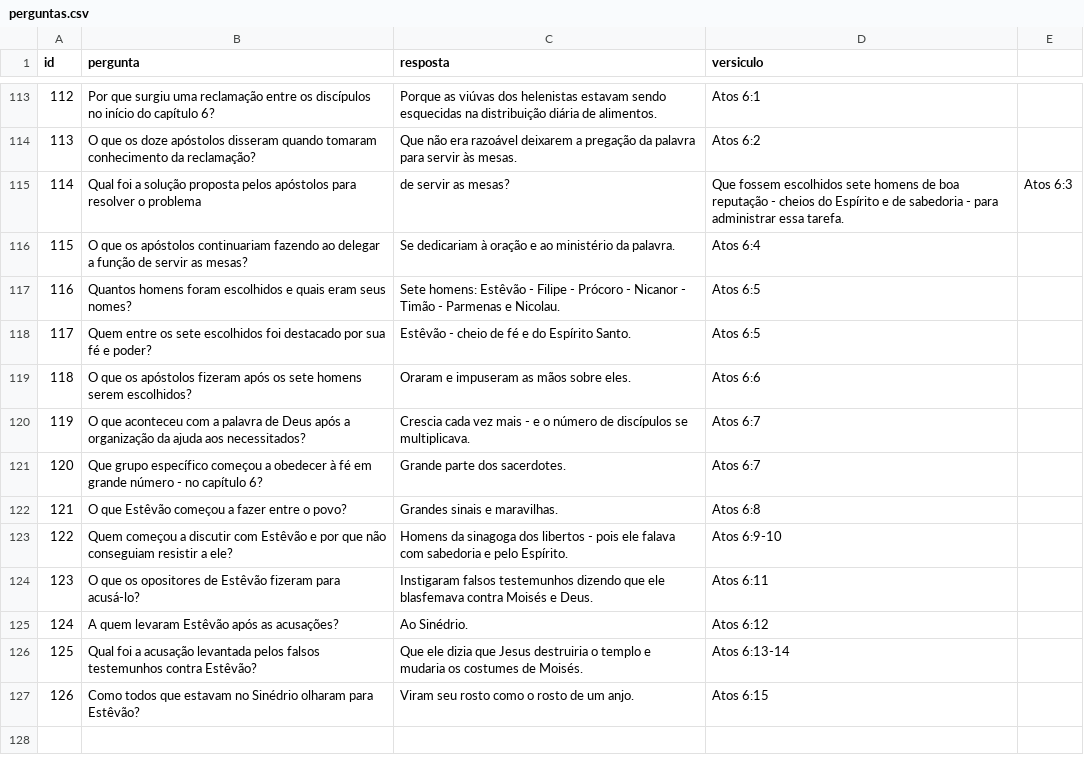
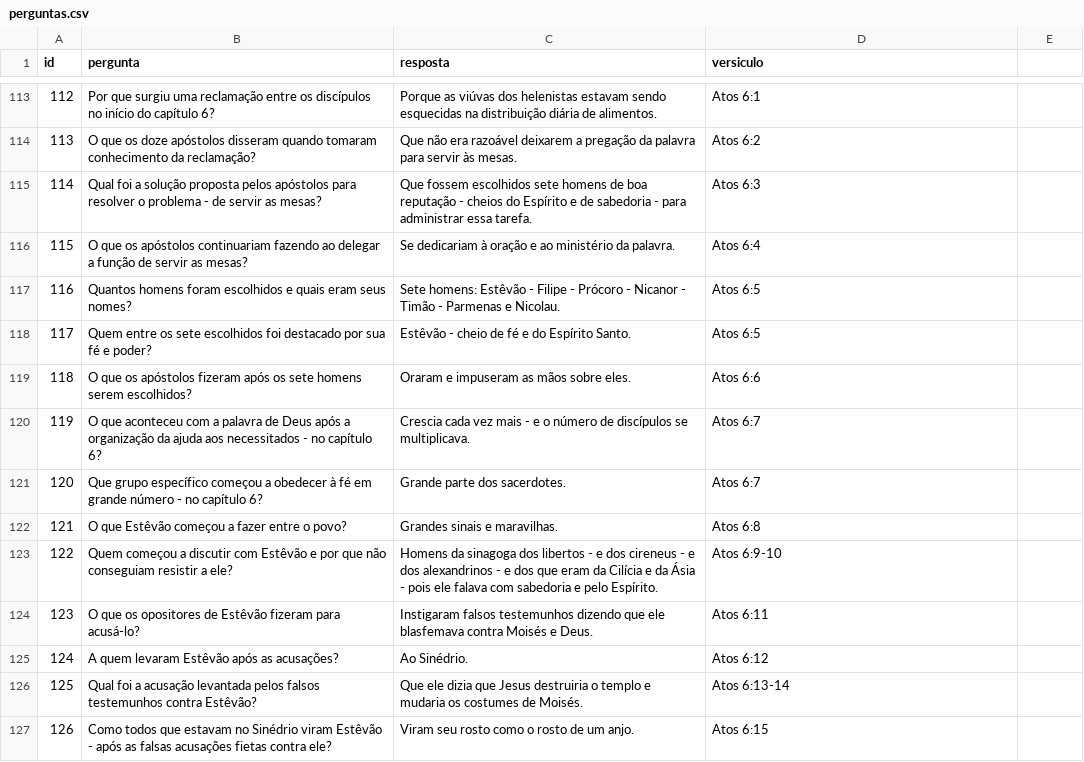
Before and after one commit to John-WFD/Jogo_Atos, a CSV file: perguntas.csv, drawn as a sheet; only a part is shown, gaps mark what is left out; the diff covers the shown part only.

Commit message:
acrescimo das perguntas do capítulo 7

```diff
--- a/perguntas.csv
+++ b/perguntas.csv
@@ -114,3 +114,3 @@ id,pergunta,resposta,versiculo
 113,O que os doze apóstolos disseram quando tomaram conhecimento da reclamação?,Que não era razoável deixarem a pregação da palavra para servir às mesas.,Atos 6:2
-114,Qual foi a solução proposta pelos apóstolos para resolver o problema, de servir as mesas?,Que fossem escolhidos sete homens de boa reputação - cheios do Espírito e de sabedoria - para administrar essa tarefa.,Atos 6:3
+114,Qual foi a solução proposta pelos apóstolos para resolver o problema - de servir as mesas?,Que fossem escolhidos sete homens de boa reputação - cheios do Espírito e de sabedoria - para administrar essa tarefa.,Atos 6:3
 115,O que os apóstolos continuariam fazendo ao delegar a função de servir as mesas?,Se dedicariam à oração e ao ministério da palavra.,Atos 6:4
@@ -119,6 +119,6 @@ id,pergunta,resposta,versiculo
 118,O que os apóstolos fizeram após os sete homens serem escolhidos?,Oraram e impuseram as mãos sobre eles.,Atos 6:6
-119,O que aconteceu com a palavra de Deus após a organização da ajuda aos necessitados?,Crescia cada vez mais -  e o número de discípulos se multiplicava.,Atos 6:7
+119,O que aconteceu com a palavra de Deus após a organização da ajuda aos necessitados - no capítulo 6?,Crescia cada vez mais -  e o número de discípulos se multiplicava.,Atos 6:7
 120,Que grupo específico começou a obedecer à fé em grande número - no capítulo 6?,Grande parte dos sacerdotes.,Atos 6:7
 121,O que Estêvão começou a fazer entre o povo?,Grandes sinais e maravilhas.,Atos 6:8
-122,Quem começou a discutir com Estêvão e por que não conseguiam resistir a ele?,Homens da sinagoga dos libertos - pois ele falava com sabedoria e pelo Espírito.,Atos 6:9-10
+122,Quem começou a discutir com Estêvão e por que não conseguiam resistir a ele?,Homens da sinagoga dos libertos - e dos cireneus - e dos alexandrinos - e dos que eram da Cilícia e da Ásia - pois ele falava com sabedoria e pelo Espírito.,Atos 6:9-10
 123,O que os opositores de Estêvão fizeram para acusá-lo?,Instigaram falsos testemunhos dizendo que ele blasfemava contra Moisés e Deus.,Atos 6:11
@@ -126,2 +126,2 @@ id,pergunta,resposta,versiculo
 125,Qual foi a acusação levantada pelos falsos testemunhos contra Estêvão?,Que ele dizia que Jesus destruiria o templo e mudaria os costumes de Moisés.,Atos 6:13-14
-126,Como todos que estavam no Sinédrio olharam para Estêvão?,Viram seu rosto como o rosto de um anjo.,Atos 6:15
+126,Como todos que estavam no Sinédrio viram Estêvão - após as falsas acusações fietas contra ele?,Viram seu rosto como o rosto de um anjo.,Atos 6:15
```
Also changed, not shown: 38 added rows, 2 removed rows and 7 edited cells elsewhere in this file, 1 other file.
